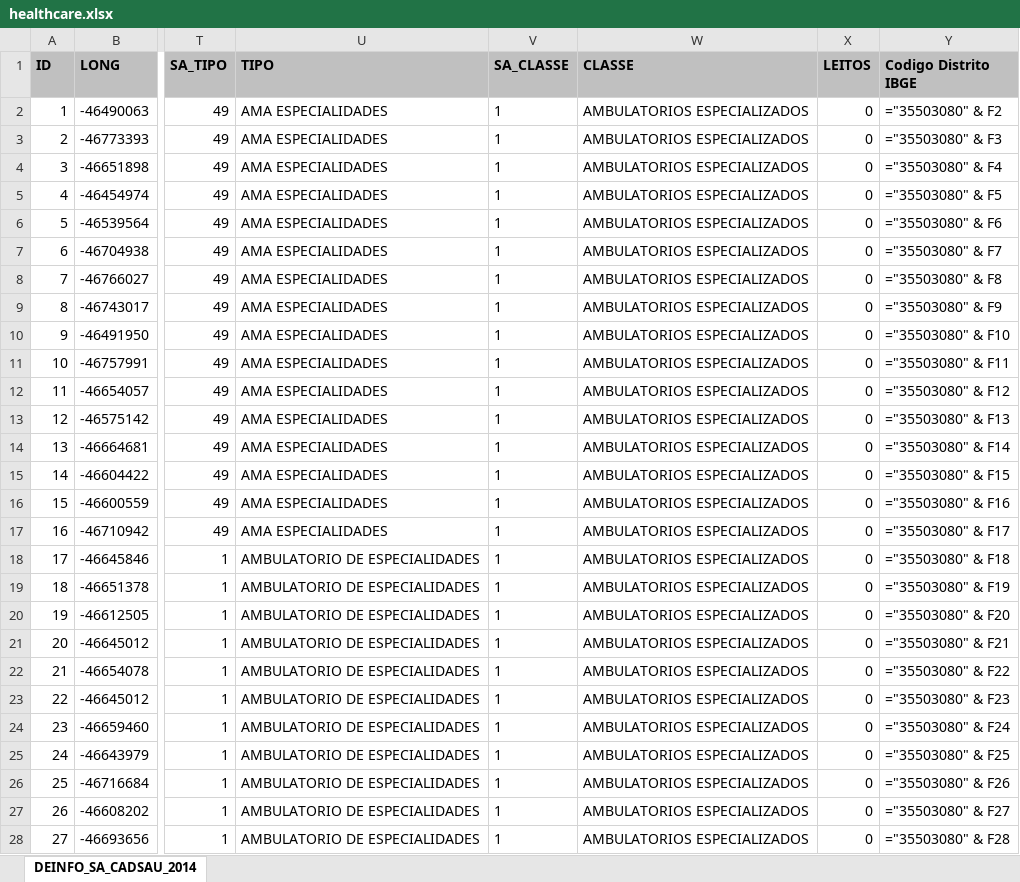
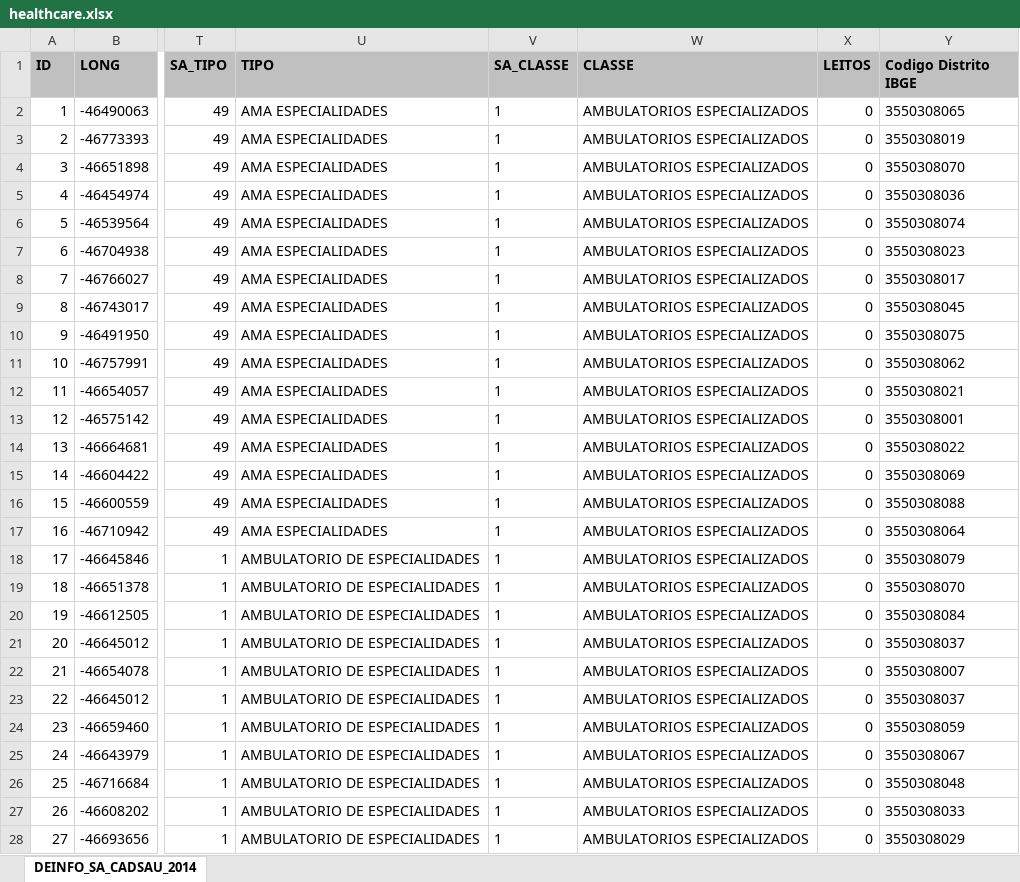
Before and after one commit to DataBrick-Analytics/Java-application, an Excel workbook: src/main/resources/files/healthcare.xlsx, sheet DEINFO_SA_CADSAU_2014, drawn as a sheet; only a part is shown, gaps mark what is left out; values as stored, in another font and other column widths than the file's, no borders; formulas are shown in place of their values; the diff covers the shown part only; the diff names each change by its address in the sheet, - before the commit and + after, or states it on an @@ line.

```diff
--- a/src/main/resources/files/healthcare.xlsx (sheet DEINFO_SA_CADSAU_2014)
+++ b/src/main/resources/files/healthcare.xlsx (sheet DEINFO_SA_CADSAU_2014)
-Y2 (Codigo Distrito IBGE): ="35503080" & F2
+Y2 (Codigo Distrito IBGE): 3550308065
-Y3 (Codigo Distrito IBGE): ="35503080" & F3
+Y3 (Codigo Distrito IBGE): 3550308019
-Y4 (Codigo Distrito IBGE): ="35503080" & F4
+Y4 (Codigo Distrito IBGE): 3550308070
-Y5 (Codigo Distrito IBGE): ="35503080" & F5
+Y5 (Codigo Distrito IBGE): 3550308036
-Y6 (Codigo Distrito IBGE): ="35503080" & F6
+Y6 (Codigo Distrito IBGE): 3550308074
-Y7 (Codigo Distrito IBGE): ="35503080" & F7
+Y7 (Codigo Distrito IBGE): 3550308023
-Y8 (Codigo Distrito IBGE): ="35503080" & F8
+Y8 (Codigo Distrito IBGE): 3550308017
-Y9 (Codigo Distrito IBGE): ="35503080" & F9
+Y9 (Codigo Distrito IBGE): 3550308045
-Y10 (Codigo Distrito IBGE): ="35503080" & F10
+Y10 (Codigo Distrito IBGE): 3550308075
-Y11 (Codigo Distrito IBGE): ="35503080" & F11
+Y11 (Codigo Distrito IBGE): 3550308062
-Y12 (Codigo Distrito IBGE): ="35503080" & F12
+Y12 (Codigo Distrito IBGE): 3550308021
-Y13 (Codigo Distrito IBGE): ="35503080" & F13
+Y13 (Codigo Distrito IBGE): 3550308001
-Y14 (Codigo Distrito IBGE): ="35503080" & F14
+Y14 (Codigo Distrito IBGE): 3550308022
-Y15 (Codigo Distrito IBGE): ="35503080" & F15
+Y15 (Codigo Distrito IBGE): 3550308069
-Y16 (Codigo Distrito IBGE): ="35503080" & F16
+Y16 (Codigo Distrito IBGE): 3550308088
-Y17 (Codigo Distrito IBGE): ="35503080" & F17
+Y17 (Codigo Distrito IBGE): 3550308064
-Y18 (Codigo Distrito IBGE): ="35503080" & F18
+Y18 (Codigo Distrito IBGE): 3550308079
-Y19 (Codigo Distrito IBGE): ="35503080" & F19
+Y19 (Codigo Distrito IBGE): 3550308070
-Y20 (Codigo Distrito IBGE): ="35503080" & F20
+Y20 (Codigo Distrito IBGE): 3550308084
-Y21 (Codigo Distrito IBGE): ="35503080" & F21
+Y21 (Codigo Distrito IBGE): 3550308037
-Y22 (Codigo Distrito IBGE): ="35503080" & F22
+Y22 (Codigo Distrito IBGE): 3550308007
-Y23 (Codigo Distrito IBGE): ="35503080" & F23
+Y23 (Codigo Distrito IBGE): 3550308037
-Y24 (Codigo Distrito IBGE): ="35503080" & F24
+Y24 (Codigo Distrito IBGE): 3550308059
-Y25 (Codigo Distrito IBGE): ="35503080" & F25
+Y25 (Codigo Distrito IBGE): 3550308067
-Y26 (Codigo Distrito IBGE): ="35503080" & F26
+Y26 (Codigo Distrito IBGE): 3550308048
-Y27 (Codigo Distrito IBGE): ="35503080" & F27
+Y27 (Codigo Distrito IBGE): 3550308033
-Y28 (Codigo Distrito IBGE): ="35503080" & F28
+Y28 (Codigo Distrito IBGE): 3550308029
```
Also changed, not shown: 1440 edited cells elsewhere in this sheet, src/main/resources/files/education.xlsx, 6 other files.
